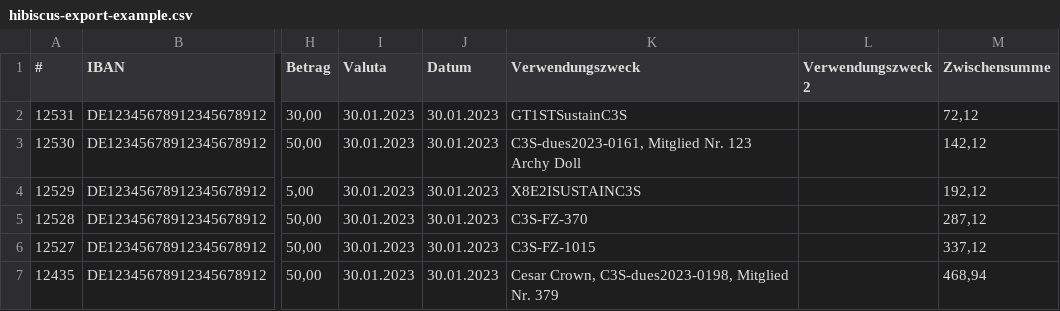
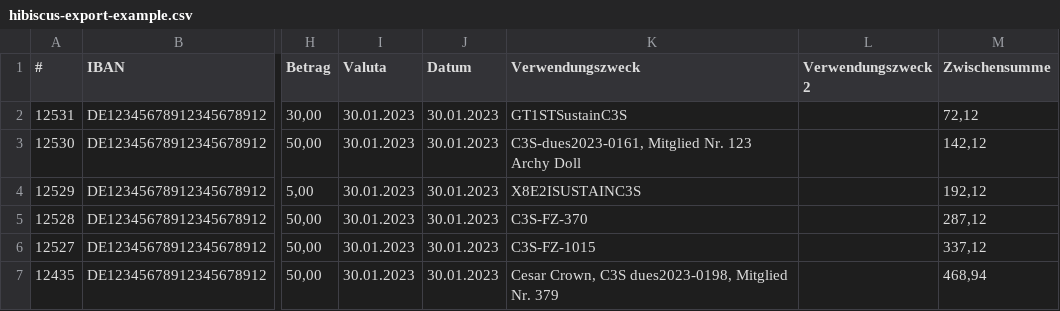
Before and after one commit to C3S/c3sMembership, a CSV file: hibiscus/hibiscus-export-example.csv, drawn as a sheet; only a part is shown, gaps mark what is left out; the diff names each change by its address in the sheet, - before the commit and + after, or states it on an @@ line.

```diff
--- a/hibiscus/hibiscus-export-example.csv
+++ b/hibiscus/hibiscus-export-example.csv
-K7 (Verwendungszweck): Cesar Crown, C3S-dues2023-0198, Mitglied Nr.…
+K7 (Verwendungszweck): Cesar Crown, C3S dues2023-0198, Mitglied Nr.…
```
Also changed, not shown: 1 other file.
